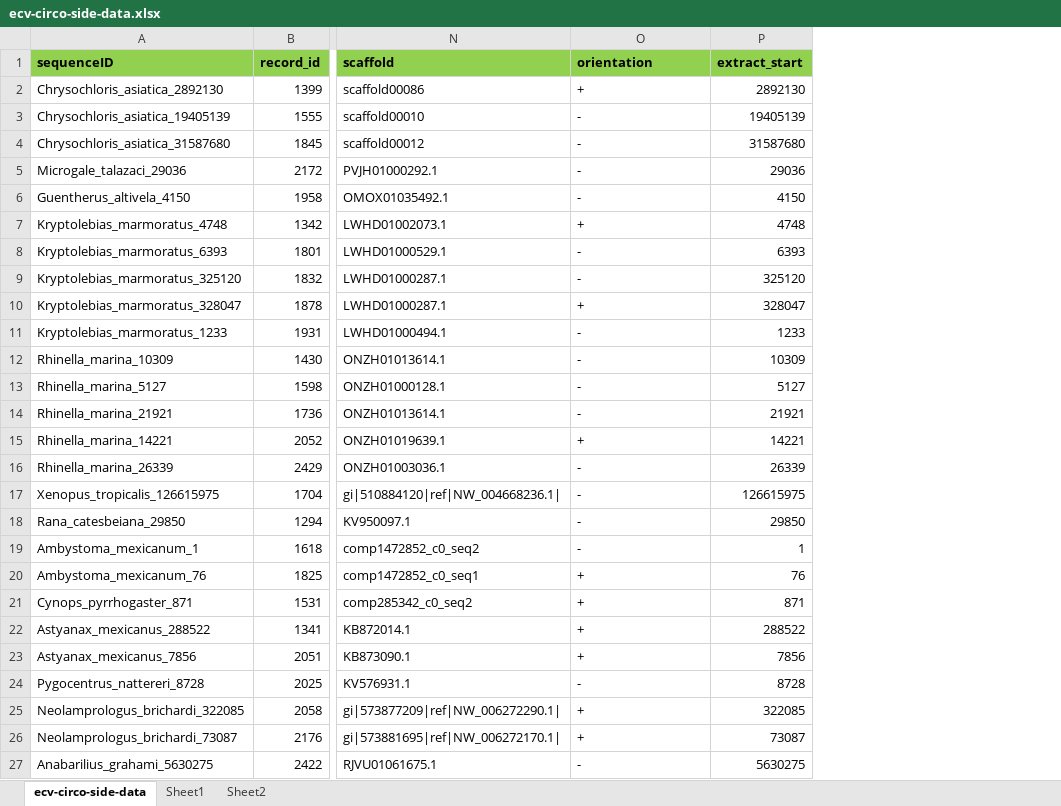
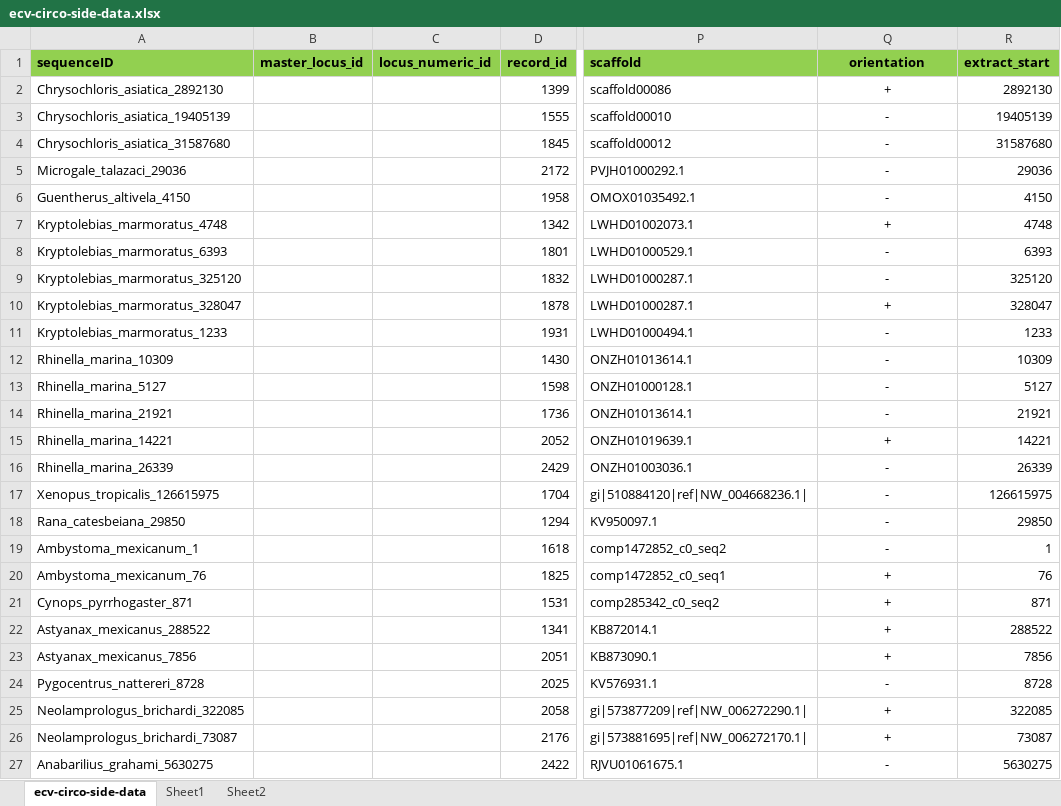
Before and after one commit to giffordlabcvr/CRESS-GLUE, an Excel workbook: tabular/eve/ecv-circo-side-data.xlsx, sheet ecv-circo-side-data, drawn as a sheet; only a part is shown, gaps mark what is left out; values as stored, in another font and other column widths than the file's, no borders; addresses are those after the commit; the diff covers the shown part only; the diff names each change by its address in the sheet, - before the commit and + after, or states it on an @@ line.

```diff
--- a/tabular/eve/ecv-circo-side-data.xlsx (sheet ecv-circo-side-data)
+++ b/tabular/eve/ecv-circo-side-data.xlsx (sheet ecv-circo-side-data)
+column B (master_locus_id), empty
+column C (locus_numeric_id), empty
-Q1:Q27 alignment: left
+Q1:Q27 alignment: center
```
Also changed, not shown: cell formats elsewhere in this sheet, 3 other files.
